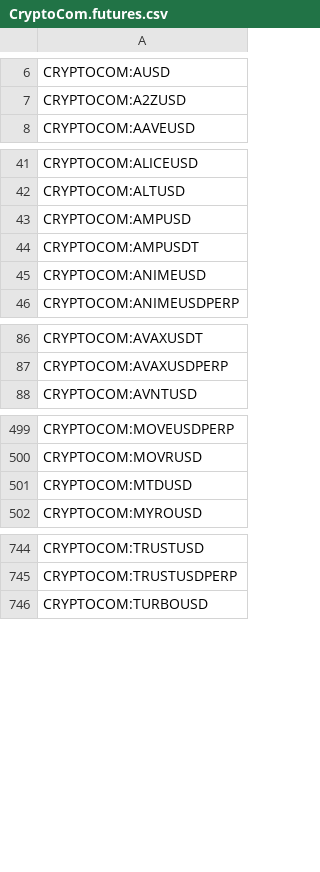
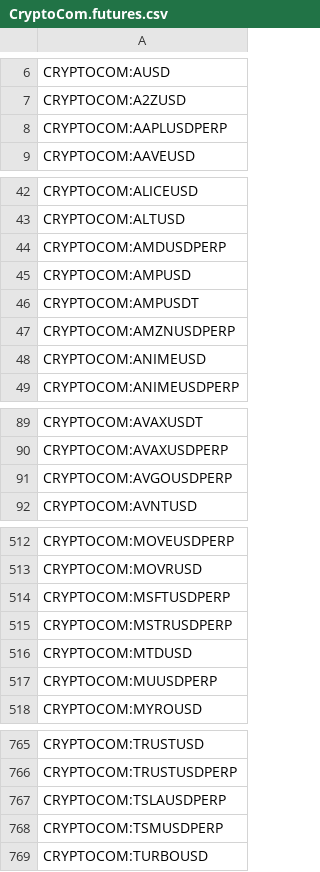
Before and after one commit to CryptowChris/Crypto-Exchanges-Tickers, a CSV file: tickers/CryptoCom.futures.csv, drawn as a sheet; only a part is shown, gaps mark what is left out; the diff covers the shown part only; the diff names each change by its address in the sheet, - before the commit and + after, or states it on an @@ line.

Commit message:
Update tickers 2026-05-28
Modified CSV files: tickers/BingX.futures.csv, tickers/Bitget.csv, tickers/Bitget.futures.csv, tickers/BloFin.csv, tickers/BloFin.futures.csv, tickers/Crypto.com.csv, tickers/CryptoCom.futures.csv, tickers/Gateio.csv, tickers/Huobi.futures.csv, tickers/Kraken.csv, tickers/Kucoin.csv, tickers/Kucoin.futures.csv, tickers/LBank.csv, tickers/Mexc.csv, tickers/Mexc.futures.csv, tickers/OKX.csv, tickers/OKX.futures.csv, tickers/Weex.csv, tickers/Whitebit.csv

Summary of changes:
BingX.futures:
  + Added lines:
    + BINGX:DEUSUSDT.P
    + BINGX:NCSKIBMR2USDUSDT.P
    + BINGX:NCSKINFQ2USDUSDT.P
    + BINGX:NCSKIREN2USDUSDT.P
    + BINGX:NCSKLLY2USDUSDT.P
    + BINGX:NCSKMP2USDUSDT.P

Bitget:
  + Added lines:
    + BITGET:BTCU
  - Removed lines:
    - BITGET:PRESPAXUSDT

Bitget.futures:
  - Removed lines:
    - BITGET:BEL.P
    - BITGET:CLO.P
    - BITGET:LIGHT.P
    - BITGET:NOM.P
    - BITGET:SAGA.P

BloFin:
  + Added lines:
    + BLOFIN:WTIOILUSDT

BloFin.futures:
  + Added lines:
    + BLOFIN:WTIOILUSDT

Crypto.com:
  + Added lines:
    + CRYPTOCOM:AAPLUSD
    + CRYPTOCOM:AMDUSD
    + CRYPTOCOM:AMZNUSD
    + CRYPTOCOM:AVGOUSD
    + CRYPTOCOM:CBRSUSD
    + CRYPTOCOM:COINUSD
    + CRYPTOCOM:CRCLUSD
    + CRYPTOCOM:DRAMUSD
    + CRYPTOCOM:EWYUSD
    + CRYPTOCOM:GOOGLUSD
    ...

CryptoCom.futures:
  + Added lines:
    + CRYPTOCOM:AAPLUSDPERP
    + CRYPTOCOM:AMDUSDPERP
    + CRYPTOCOM:AMZNUSDPERP
    + CRYPTOCOM:AVGOUSDPERP
    + CRYPTOCOM:CBRSUSDPERP
    + CRYPTOCOM:COINUSDPERP
    + CRYPTOCOM:CRCLUSDPERP
    + CRYPTOCOM:DRAMUSDPERP
    + CRYPTOCOM:EWYUSDPERP
    + CRYPTOCOM:GOOGLUSDPERP
    ...

Gateio:
  + Added lines:
    + GATEIO:LAB3LUSDT
    + GATEIO:LAB3SUSDT
    + GATEIO:OKB3LUSDT
    + GATEIO:OKB3SUSDT
    + GATEIO:QAITUSDT
  - Removed lines:
    - GATEIO:ASIUSDT
    - GATEIO:BADUSDT
    - GATEIO:MRSOONUSDT
    - GATEIO:MYRIAUSDT
    - GATEIO:NBSUSDT
    - GATEIO:PLAYSOLANAUSDT
    - GATEIO:SIDUSUSDT
    - GATEIO:SLERFUSDT
    - GATEIO:SXPUSDT
    - GATEIO:WXMUSDT
    ...

Huobi.futures:
  + Added lines:
    + HUOBI:SPCXUSDT.P
  - Removed lines:
    - HUOBI:AZTECUSDT.P
    - HUOBI:DUSKUSDT.P
    - HUOBI:ESPUSDT.P
    - HUOBI:LIGHTUSDT.P
    - HUOBI:LPTUSDT.P
    - HUOBI:MOVEUSDT.P
    - HUOBI:PIXELUSDT.P
    - HUOBI:ROBOUSDT.P
    - HUOBI:SAHARAUSDT.P

Kraken:
  - Removed lines:
    - KRAKEN:XNAPEUR
    - KRAKEN:XNAPUSD

Kucoin:
  + Added lines
[Summary truncated]

```diff
--- a/tickers/CryptoCom.futures.csv
+++ b/tickers/CryptoCom.futures.csv
+row 8: CRYPTOCOM:AAPLUSDPERP
+row 44: CRYPTOCOM:AMDUSDPERP
+row 47: CRYPTOCOM:AMZNUSDPERP
+row 91: CRYPTOCOM:AVGOUSDPERP
+row 514: CRYPTOCOM:MSFTUSDPERP
+row 515: CRYPTOCOM:MSTRUSDPERP
+row 517: CRYPTOCOM:MUUSDPERP
+row 767: CRYPTOCOM:TSLAUSDPERP
+row 768: CRYPTOCOM:TSMUSDPERP
```
Also changed, not shown: 14 added rows elsewhere in this file, tickers/BingX.futures.csv, tickers/Crypto.com.csv, 16 other files.
